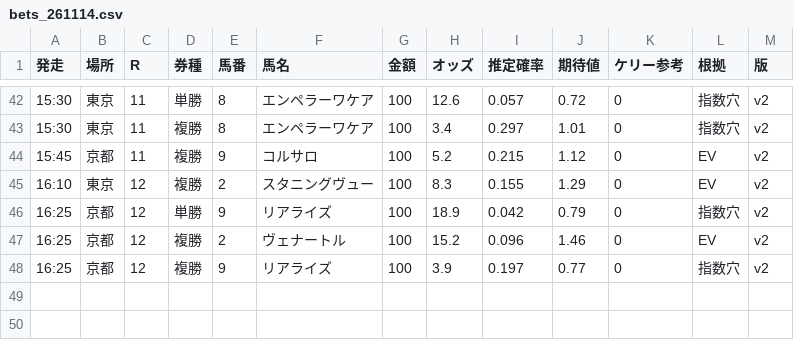
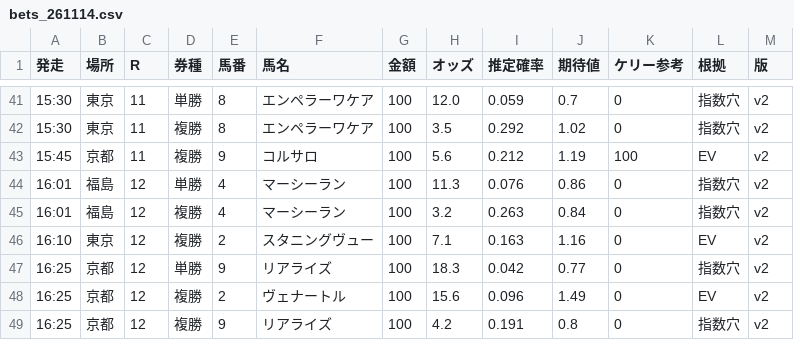
Before and after one commit to notk0618-code/keiba-dashboard, a CSV file: bets_261114.csv, drawn as a sheet; only a part is shown, gaps mark what is left out; the diff covers the shown part only.

```diff
--- a/bets_261114.csv
+++ b/bets_261114.csv
@@ -42,7 +41,9 @@
-15:30,東京,11,単勝,8,エンペラーワケア,100,12.6,0.057,0.72,0,指数穴,v2
-15:30,東京,11,複勝,8,エンペラーワケア,100,3.4,0.297,1.01,0,指数穴,v2
-15:45,京都,11,複勝,9,コルサロ,100,5.2,0.215,1.12,0,EV,v2
-16:10,東京,12,複勝,2,スタニングヴュー,100,8.3,0.155,1.29,0,EV,v2
-16:25,京都,12,単勝,9,リアライズ,100,18.9,0.042,0.79,0,指数穴,v2
-16:25,京都,12,複勝,2,ヴェナートル,100,15.2,0.096,1.46,0,EV,v2
-16:25,京都,12,複勝,9,リアライズ,100,3.9,0.197,0.77,0,指数穴,v2
+15:30,東京,11,単勝,8,エンペラーワケア,100,12.0,0.059,0.7,0,指数穴,v2
+15:30,東京,11,複勝,8,エンペラーワケア,100,3.5,0.292,1.02,0,指数穴,v2
+15:45,京都,11,複勝,9,コルサロ,100,5.6,0.212,1.19,100,EV,v2
+16:01,福島,12,単勝,4,マーシーラン,100,11.3,0.076,0.86,0,指数穴,v2
+16:01,福島,12,複勝,4,マーシーラン,100,3.2,0.263,0.84,0,指数穴,v2
+16:10,東京,12,複勝,2,スタニングヴュー,100,7.1,0.163,1.16,0,EV,v2
+16:25,京都,12,単勝,9,リアライズ,100,18.3,0.042,0.77,0,指数穴,v2
+16:25,京都,12,複勝,2,ヴェナートル,100,15.6,0.096,1.49,0,EV,v2
+16:25,京都,12,複勝,9,リアライズ,100,4.2,0.191,0.8,0,指数穴,v2
```
Also changed, not shown: 2 added rows, 3 removed rows and 27 edited cells elsewhere in this file, 39 other files.
